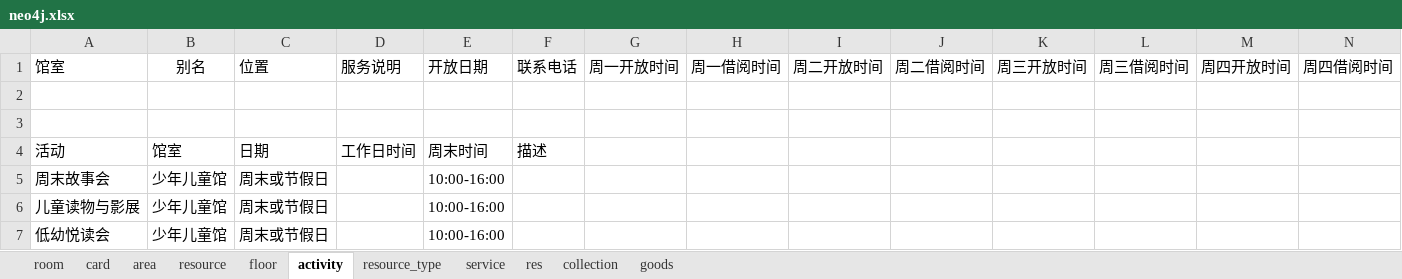
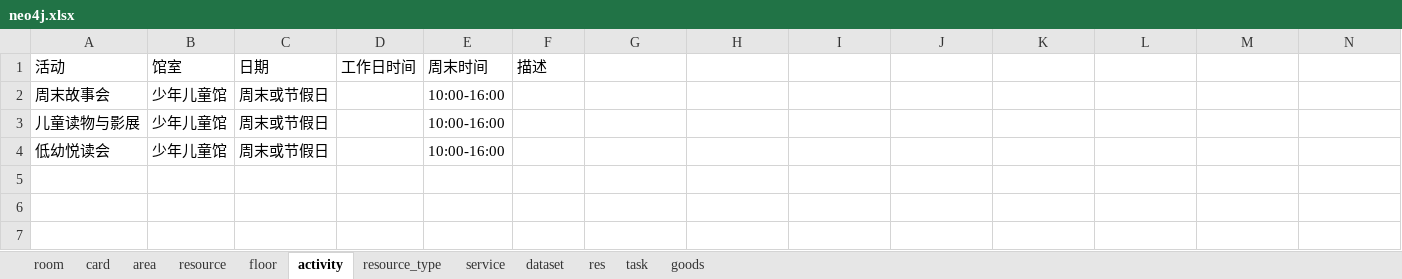
Before and after one commit to llllxf/libot, an Excel workbook: backend/resource/neo4j.xlsx, sheet activity, drawn as a sheet; only a part is shown; values as stored, in another font and other column widths than the file's, no borders; rows hold the shown columns only; the diff names each change by its address in the sheet, - before the commit and + after, or states it on an @@ line.

```diff
--- a/backend/resource/neo4j.xlsx (sheet activity)
+++ b/backend/resource/neo4j.xlsx (sheet activity)
-sheet tab: collection
+sheet tab: task
+sheet tab: dataset
-row 1: 馆室 | 别名 | 位置 | 服务说明 | 开放日期 | 联系电话 | 周一开放时间 | 周一借阅时间 | 周二开放时间 | 周二借阅时间 | 周三开放时间 | 周三借阅时间 | 周四开放时间 | 周四借阅时间
-row 2: (empty)
-row 3: (empty)
```
Also changed, not shown: sheet room, sheet resource, sheet service, sheet task, sheet res, sheet resource_type, 1 more sheet, 44 other files.
